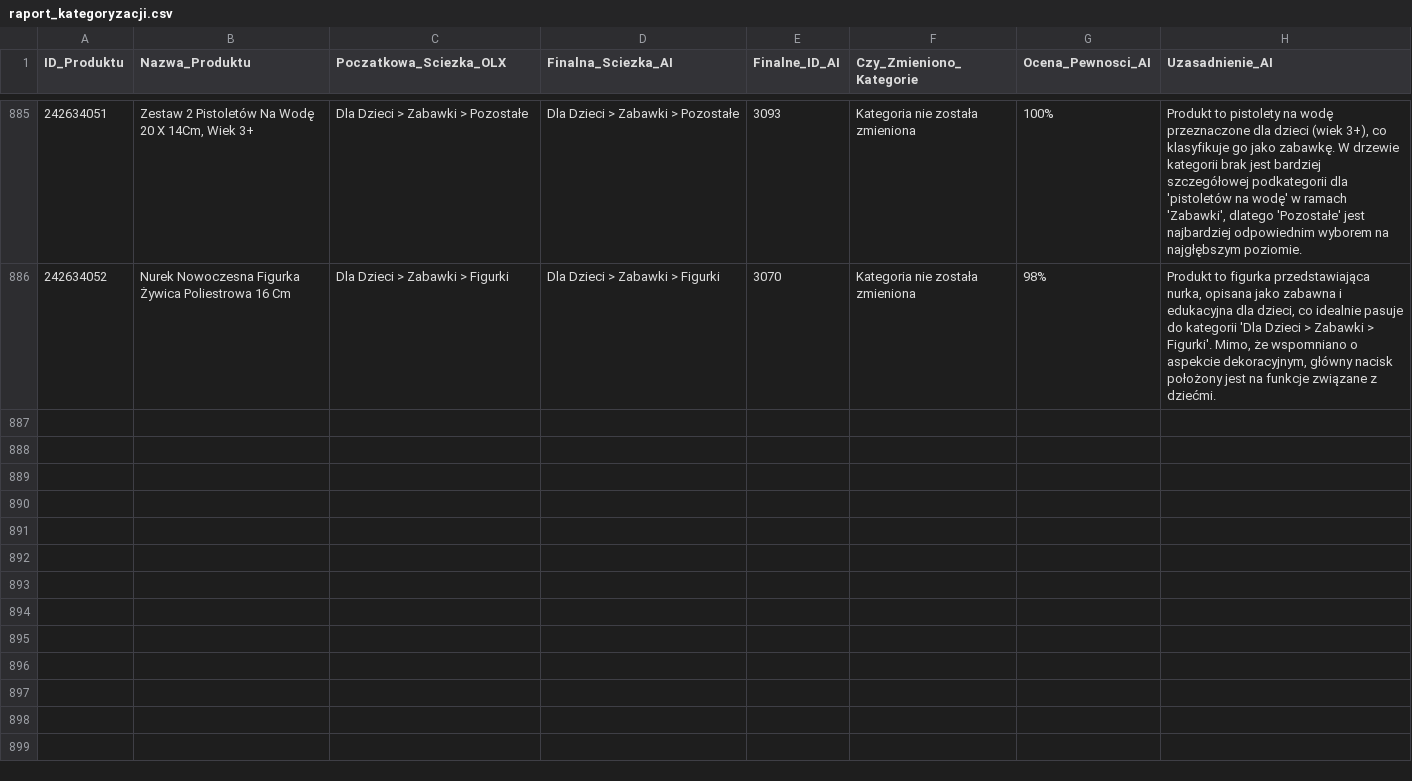
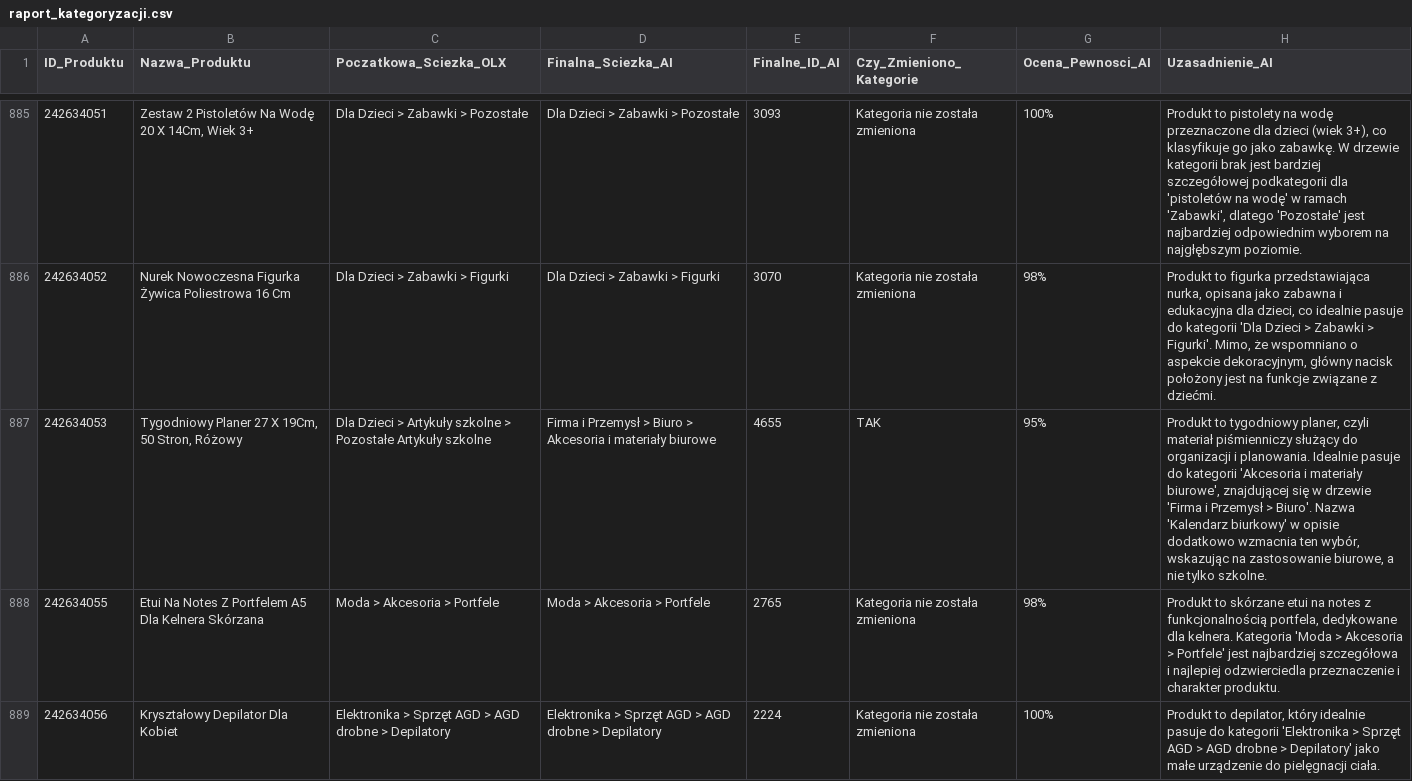
Before and after one commit to amikamik/olx-kategoryzator, a CSV file: output/raport_kategoryzacji.csv, drawn as a sheet; only a part is shown, gaps mark what is left out; the diff covers the shown part only.

```diff
--- a/output/raport_kategoryzacji.csv
+++ b/output/raport_kategoryzacji.csv
@@ -886 +886,4 @@
 242634052;Nurek Nowoczesna Figurka Żywica Poliestrowa 16 Cm;Dla Dzieci > Zabawki > Figurki;Dla Dzieci > Zabawki > Figurki;3070;Kategoria nie została zmieniona;98%;Produkt to figurka przedstawiająca nurka, opisana jako zabawna i edukacyjna dla dzieci, co idealnie pasuje do kategorii 'Dla Dzieci > Zabawki > Figurki'. Mimo, że wspomniano o aspekcie dekoracyjnym, główny nacisk położony jest na funkcje związane z dziećmi.
+242634053;Tygodniowy Planer 27 X 19Cm, 50 Stron, Różowy;Dla Dzieci > Artykuły szkolne > Pozostałe Artykuły szkolne;Firma i Przemysł > Biuro > Akcesoria i materiały biurowe;4655;TAK;95%;Produkt to tygodniowy planer, czyli materiał piśmienniczy służący do organizacji i planowania. Idealnie pasuje do kategorii 'Akcesoria i materiały biurowe', znajdującej się w drzewie 'Firma i Przemysł > Biuro'. Nazwa 'Kalendarz biurkowy' w opisie dodatkowo wzmacnia ten wybór, wskazując na zastosowanie biurowe, a nie tylko szkolne.
+242634055;Etui Na Notes Z Portfelem A5 Dla Kelnera Skórzana;Moda > Akcesoria > Portfele;Moda > Akcesoria > Portfele;2765;Kategoria nie została zmieniona;98%;Produkt to skórzane etui na notes z funkcjonalnością portfela, dedykowane dla kelnera. Kategoria 'Moda > Akcesoria > Portfele' jest najbardziej szczegółowa i najlepiej odzwierciedla przeznaczenie i charakter produktu.
+242634056;Kryształowy Depilator Dla Kobiet;Elektronika > Sprzęt AGD > AGD drobne > Depilatory;Elektronika > Sprzęt AGD > AGD drobne > Depilatory;2224;Kategoria nie została zmieniona;100%;Produkt to depilator, który idealnie pasuje do kategorii 'Elektronika > Sprzęt AGD > AGD drobne > Depilatory' jako małe urządzenie do pielęgnacji ciała.
```
Also changed, not shown: 7 added rows elsewhere in this file, 5 other files.
